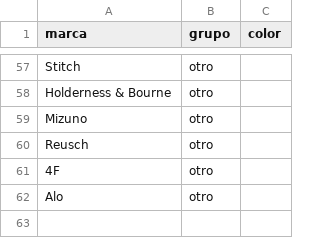
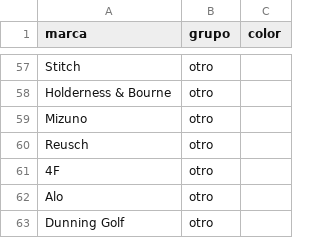
Before and after one commit to charlieeai/fiscalai, a CSV file: nike-atletas/data/marcas.csv, drawn as a sheet; only a part is shown, gaps mark what is left out; the diff names each change by its address in the sheet, - before the commit and + after, or states it on an @@ line.

```diff
--- a/nike-atletas/data/marcas.csv
+++ b/nike-atletas/data/marcas.csv
+row 63: Dunning Golf | otro
```
Also changed, not shown: nike-atletas/data/atletas.csv, 4 other files.
